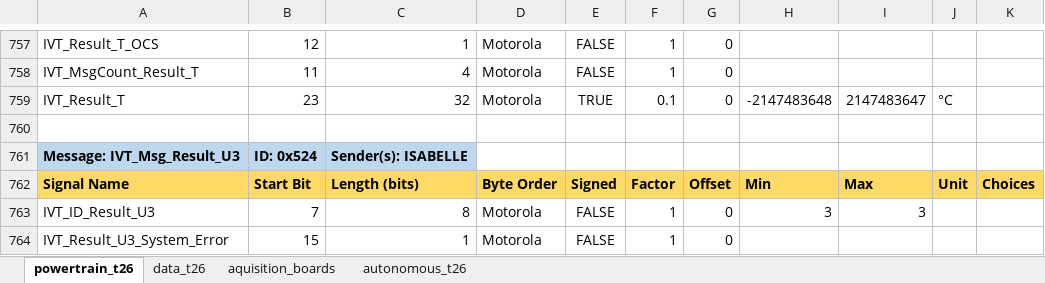
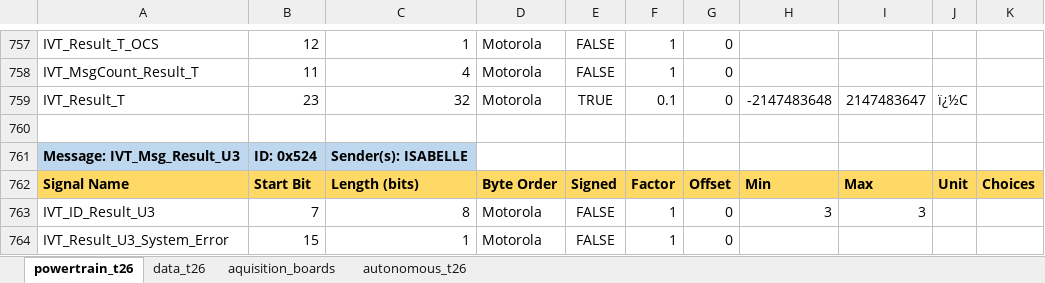
Before and after one commit to FSLART/T26_DBC, an Excel workbook: dbc_signals.xlsx, sheet powertrain_t26, drawn as a sheet; only a part is shown, gaps mark what is left out; values as stored, in another font and other column widths than the file's, no borders; the diff names each change by its address in the sheet, - before the commit and + after, or states it on an @@ line.

```diff
--- a/dbc_signals.xlsx (sheet powertrain_t26)
+++ b/dbc_signals.xlsx (sheet powertrain_t26)
-J759: °C
+J759: ï¿½C
```
